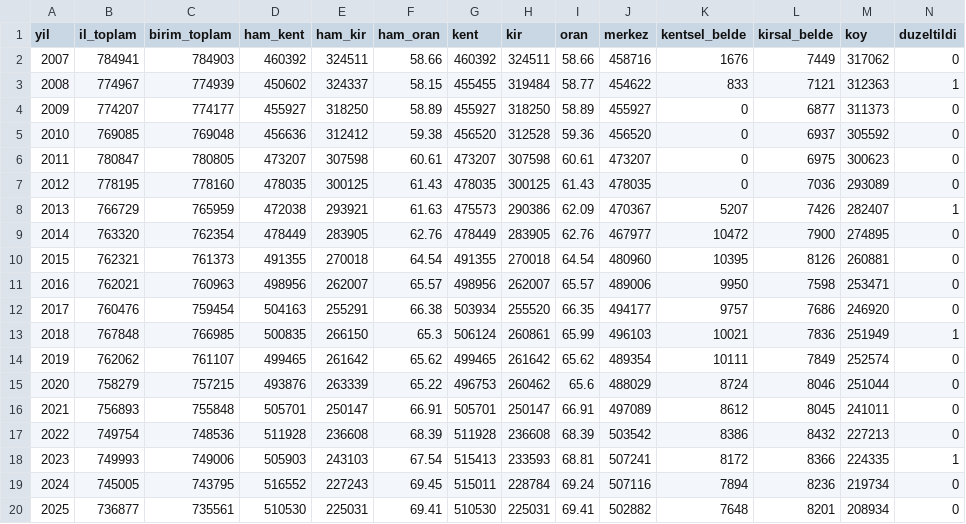
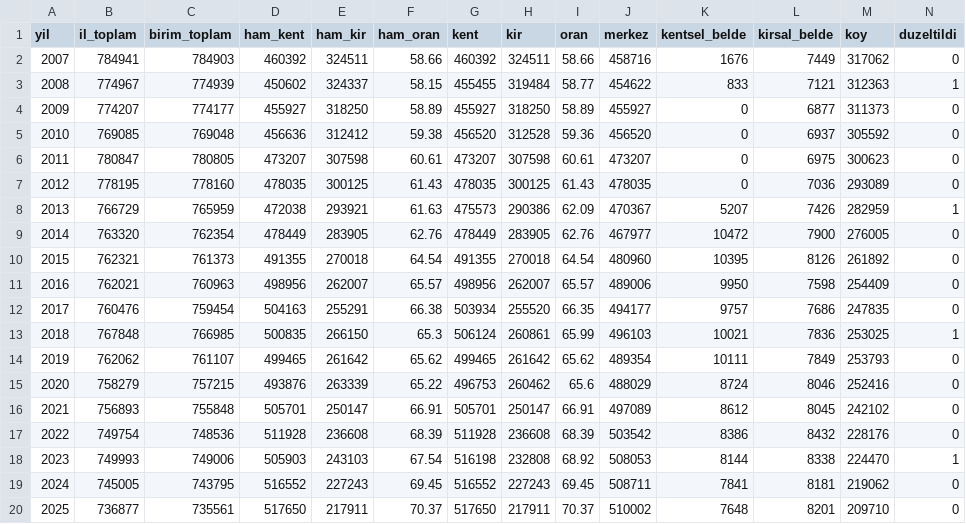
Before and after one commit to karci199/VeriAtlas, a CSV file: scripts/analiz/kent_kir_2026_09_27/il_kent_kir_seri_25.csv, drawn as a sheet.

```diff
--- a/scripts/analiz/kent_kir_2026_09_27/il_kent_kir_seri_25.csv
+++ b/scripts/analiz/kent_kir_2026_09_27/il_kent_kir_seri_25.csv
@@ -7,14 +7,14 @@ yil,il_toplam,birim_toplam,ham_kent,ham_kir,ham_oran,kent,kir,oran,merkez,kentse
 2012,778195,778160,478035,300125,61.43,478035,300125,61.43,478035,0,7036,293089,0
-2013,766729,765959,472038,293921,61.63,475573,290386,62.09,470367,5207,7426,282407,1
-2014,763320,762354,478449,283905,62.76,478449,283905,62.76,467977,10472,7900,274895,0
-2015,762321,761373,491355,270018,64.54,491355,270018,64.54,480960,10395,8126,260881,0
-2016,762021,760963,498956,262007,65.57,498956,262007,65.57,489006,9950,7598,253471,0
-2017,760476,759454,504163,255291,66.38,503934,255520,66.35,494177,9757,7686,246920,0
-2018,767848,766985,500835,266150,65.3,506124,260861,65.99,496103,10021,7836,251949,1
-2019,762062,761107,499465,261642,65.62,499465,261642,65.62,489354,10111,7849,252574,0
-2020,758279,757215,493876,263339,65.22,496753,260462,65.6,488029,8724,8046,251044,0
-2021,756893,755848,505701,250147,66.91,505701,250147,66.91,497089,8612,8045,241011,0
-2022,749754,748536,511928,236608,68.39,511928,236608,68.39,503542,8386,8432,227213,0
-2023,749993,749006,505903,243103,67.54,515413,233593,68.81,507241,8172,8366,224335,1
-2024,745005,743795,516552,227243,69.45,515011,228784,69.24,507116,7894,8236,219734,0
-2025,736877,735561,510530,225031,69.41,510530,225031,69.41,502882,7648,8201,208934,0
+2013,766729,765959,472038,293921,61.63,475573,290386,62.09,470367,5207,7426,282959,1
+2014,763320,762354,478449,283905,62.76,478449,283905,62.76,467977,10472,7900,276005,0
+2015,762321,761373,491355,270018,64.54,491355,270018,64.54,480960,10395,8126,261892,0
+2016,762021,760963,498956,262007,65.57,498956,262007,65.57,489006,9950,7598,254409,0
+2017,760476,759454,504163,255291,66.38,503934,255520,66.35,494177,9757,7686,247835,0
+2018,767848,766985,500835,266150,65.3,506124,260861,65.99,496103,10021,7836,253025,1
+2019,762062,761107,499465,261642,65.62,499465,261642,65.62,489354,10111,7849,253793,0
+2020,758279,757215,493876,263339,65.22,496753,260462,65.6,488029,8724,8046,252416,0
+2021,756893,755848,505701,250147,66.91,505701,250147,66.91,497089,8612,8045,242102,0
+2022,749754,748536,511928,236608,68.39,511928,236608,68.39,503542,8386,8432,228176,0
+2023,749993,749006,505903,243103,67.54,516198,232808,68.92,508053,8144,8338,224470,1
+2024,745005,743795,516552,227243,69.45,516552,227243,69.45,508711,7841,8181,219062,0
+2025,736877,735561,517650,217911,70.37,517650,217911,70.37,510002,7648,8201,209710,0
```
Also changed, not shown: scripts/analiz/kent_kir_2026_09_27/il_kent_kir_seri_06.csv, scripts/analiz/kent_kir_2026_09_27/il_kent_kir_seri_25_ilce.csv, 3 other files.
